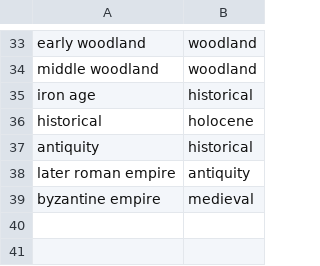
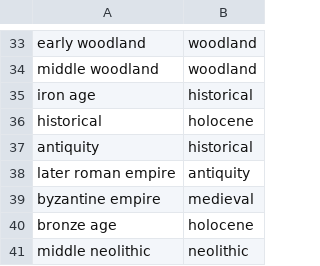
Before and after one commit to sebastien-plutniak/archeoviz-portal-app, a CSV file: chronology.csv, drawn as a sheet; only a part is shown, gaps mark what is left out; the diff names each change by its address in the sheet, - before the commit and + after, or states it on an @@ line.

```diff
--- a/chronology.csv
+++ b/chronology.csv
+row 40: bronze age | holocene
+row 41: middle neolithic | neolithic
```
Also changed, not shown: 10 other files.
